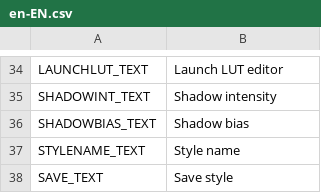
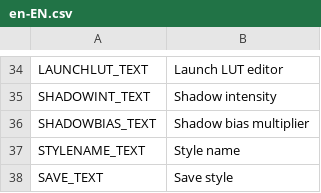
Before and after one commit to NyokoDev/Lumina, a CSV file: Ultimate Eyecandy/Translations/en-EN.csv, drawn as a sheet; only a part is shown, gaps mark what is left out.

Commit message:
Update panel layout and implement bias multiplier.

```diff
--- a/Ultimate Eyecandy/Translations/en-EN.csv
+++ b/Ultimate Eyecandy/Translations/en-EN.csv
@@ -35,3 +35,3 @@ LAUNCHLUT_TEXT,Launch LUT editor
 SHADOWINT_TEXT,Shadow intensity
-SHADOWBIAS_TEXT,Shadow bias
+SHADOWBIAS_TEXT,Shadow bias multiplier
 STYLENAME_TEXT,Style name
```
Also changed, not shown: 7 other files.
